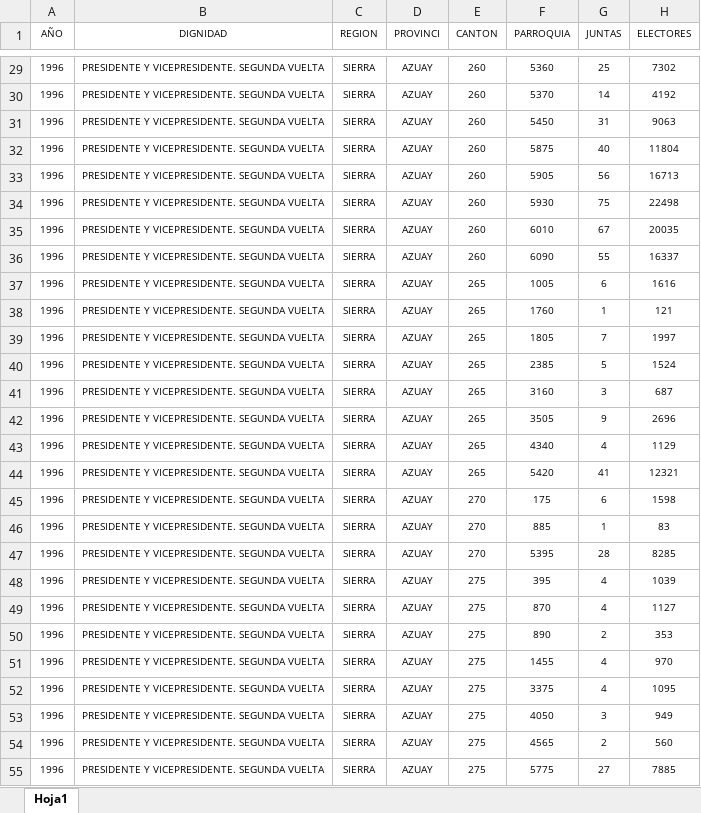
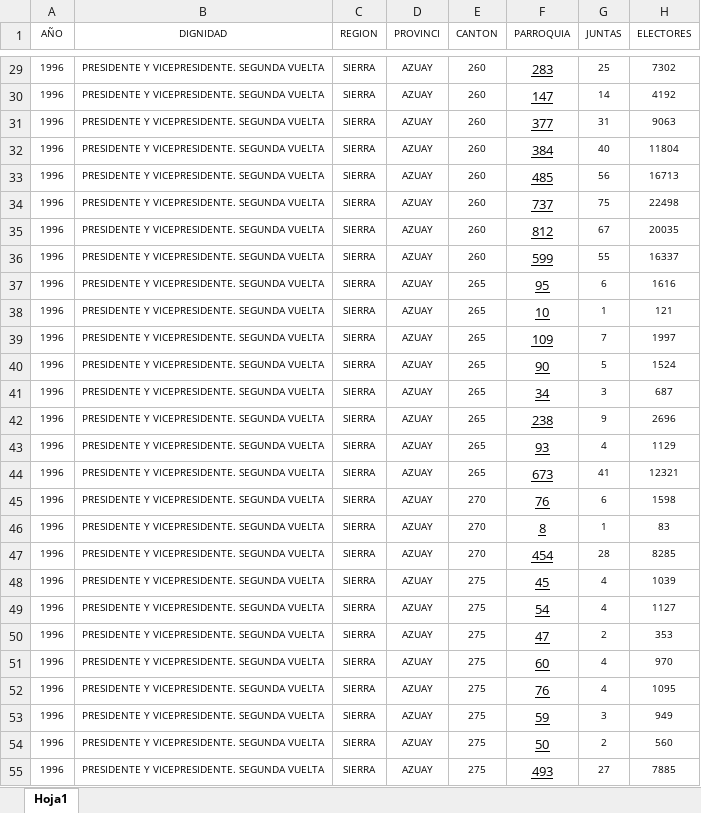
Before and after one commit to Bryan1093/Vinculacion, an Excel workbook: Datos-Presidentes-Completos/Segunda Vuelta/1996 - Presidentes - segunda vuelta.xlsx, sheet Hoja1, drawn as a sheet; only a part is shown, gaps mark what is left out; values as stored, in another font and other column widths than the file's, no borders; the diff covers the shown part only; the diff names each change by its address in the sheet, - before the commit and + after, or states it on an @@ line.

```diff
--- a/Datos-Presidentes-Completos/Segunda Vuelta/1996 - Presidentes - segunda vuelta.xlsx (sheet Hoja1)
+++ b/Datos-Presidentes-Completos/Segunda Vuelta/1996 - Presidentes - segunda vuelta.xlsx (sheet Hoja1)
-F29:F55 underline: off
+F29:F55 underline: on, text size: larger
-F29 (PARROQUIA): 5360
+F29 (PARROQUIA): 283
-F30 (PARROQUIA): 5370
+F30 (PARROQUIA): 147
-F31 (PARROQUIA): 5450
+F31 (PARROQUIA): 377
-F32 (PARROQUIA): 5875
+F32 (PARROQUIA): 384
-F33 (PARROQUIA): 5905
+F33 (PARROQUIA): 485
-F34 (PARROQUIA): 5930
+F34 (PARROQUIA): 737
-F35 (PARROQUIA): 6010
+F35 (PARROQUIA): 812
-F36 (PARROQUIA): 6090
+F36 (PARROQUIA): 599
-F37 (PARROQUIA): 1005
+F37 (PARROQUIA): 95
-F38 (PARROQUIA): 1760
+F38 (PARROQUIA): 10
-F39 (PARROQUIA): 1805
+F39 (PARROQUIA): 109
-F40 (PARROQUIA): 2385
+F40 (PARROQUIA): 90
-F41 (PARROQUIA): 3160
+F41 (PARROQUIA): 34
-F42 (PARROQUIA): 3505
+F42 (PARROQUIA): 238
-F43 (PARROQUIA): 4340
+F43 (PARROQUIA): 93
-F44 (PARROQUIA): 5420
+F44 (PARROQUIA): 673
-F45 (PARROQUIA): 175
+F45 (PARROQUIA): 76
-F46 (PARROQUIA): 885
+F46 (PARROQUIA): 8
-F47 (PARROQUIA): 5395
+F47 (PARROQUIA): 454
-F48 (PARROQUIA): 395
+F48 (PARROQUIA): 45
-F49 (PARROQUIA): 870
+F49 (PARROQUIA): 54
-F50 (PARROQUIA): 890
+F50 (PARROQUIA): 47
-F51 (PARROQUIA): 1455
+F51 (PARROQUIA): 60
-F52 (PARROQUIA): 3375
+F52 (PARROQUIA): 76
-F53 (PARROQUIA): 4050
+F53 (PARROQUIA): 59
-F54 (PARROQUIA): 4565
+F54 (PARROQUIA): 50
-F55 (PARROQUIA): 5775
+F55 (PARROQUIA): 493
```
Also changed, not shown: 1087 edited cells and cell formats elsewhere in this sheet, Datos-Diputados-Completos/1996 - Diputados - nacionales.xlsx, Datos-Presidentes-Completos/Primera Vuelta/1996 - Presidentes - primera vuelta.xlsx, 43 other files.
